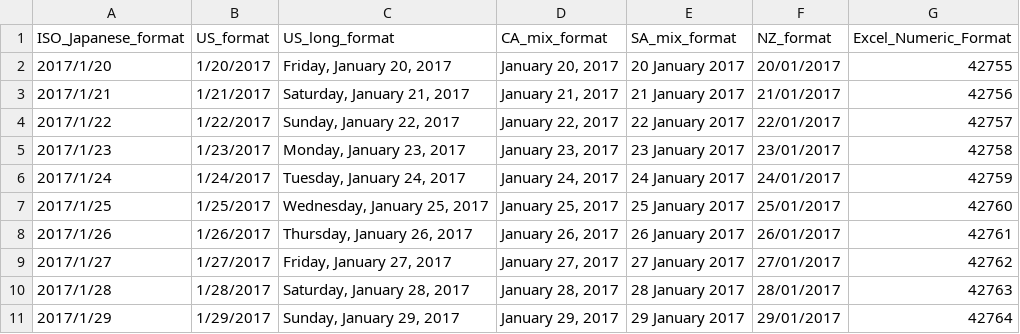
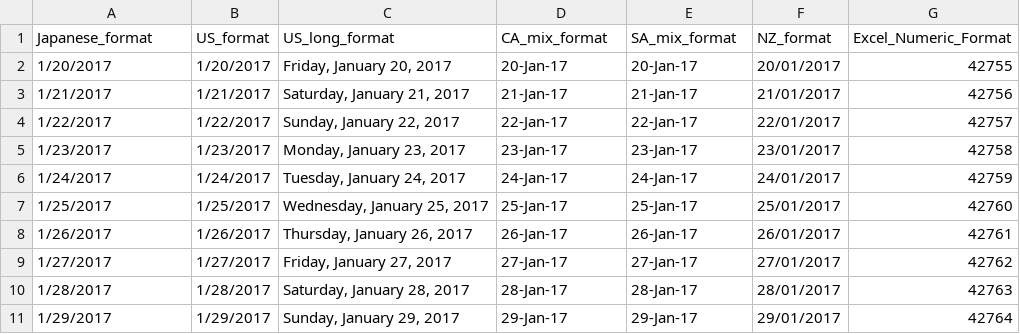
Before and after one commit to hal2001/Hands-On-Time-Series-Analysis-with-R, a CSV file: dates_formats.csv, drawn as a sheet; only a part is shown; the diff covers the shown part only.

Commit message:
Update the column names

```diff
--- a/dates_formats.csv
+++ b/dates_formats.csv
@@ -1,11 +1,11 @@
-ISO_Japanese_format,US_format,US_long_format,CA_mix_format,SA_mix_format,NZ_format,Excel_Numeric_Format
-2017/1/20,1/20/2017,"Friday, January 20, 2017","January 20, 2017",20 January 2017,20/01/2017,42755
-2017/1/21,1/21/2017,"Saturday, January 21, 2017","January 21, 2017",21 January 2017,21/01/2017,42756
-2017/1/22,1/22/2017,"Sunday, January 22, 2017","January 22, 2017",22 January 2017,22/01/2017,42757
-2017/1/23,1/23/2017,"Monday, January 23, 2017","January 23, 2017",23 January 2017,23/01/2017,42758
-2017/1/24,1/24/2017,"Tuesday, January 24, 2017","January 24, 2017",24 January 2017,24/01/2017,42759
-2017/1/25,1/25/2017,"Wednesday, January 25, 2017","January 25, 2017",25 January 2017,25/01/2017,42760
-2017/1/26,1/26/2017,"Thursday, January 26, 2017","January 26, 2017",26 January 2017,26/01/2017,42761
-2017/1/27,1/27/2017,"Friday, January 27, 2017","January 27, 2017",27 January 2017,27/01/2017,42762
-2017/1/28,1/28/2017,"Saturday, January 28, 2017","January 28, 2017",28 January 2017,28/01/2017,42763
-2017/1/29,1/29/2017,"Sunday, January 29, 2017","January 29, 2017",29 January 2017,29/01/2017,42764
+Japanese_format,US_format,US_long_format,CA_mix_format,SA_mix_format,NZ_format,Excel_Numeric_Format
+1/20/2017,1/20/2017,"Friday, January 20, 2017",20-Jan-17,20-Jan-17,20/01/2017,42755
+1/21/2017,1/21/2017,"Saturday, January 21, 2017",21-Jan-17,21-Jan-17,21/01/2017,42756
+1/22/2017,1/22/2017,"Sunday, January 22, 2017",22-Jan-17,22-Jan-17,22/01/2017,42757
+1/23/2017,1/23/2017,"Monday, January 23, 2017",23-Jan-17,23-Jan-17,23/01/2017,42758
+1/24/2017,1/24/2017,"Tuesday, January 24, 2017",24-Jan-17,24-Jan-17,24/01/2017,42759
+1/25/2017,1/25/2017,"Wednesday, January 25, 2017",25-Jan-17,25-Jan-17,25/01/2017,42760
+1/26/2017,1/26/2017,"Thursday, January 26, 2017",26-Jan-17,26-Jan-17,26/01/2017,42761
+1/27/2017,1/27/2017,"Friday, January 27, 2017",27-Jan-17,27-Jan-17,27/01/2017,42762
+1/28/2017,1/28/2017,"Saturday, January 28, 2017",28-Jan-17,28-Jan-17,28/01/2017,42763
+1/29/2017,1/29/2017,"Sunday, January 29, 2017",29-Jan-17,29-Jan-17,29/01/2017,42764
```
Also changed, not shown: 46 edited cells elsewhere in this file.
